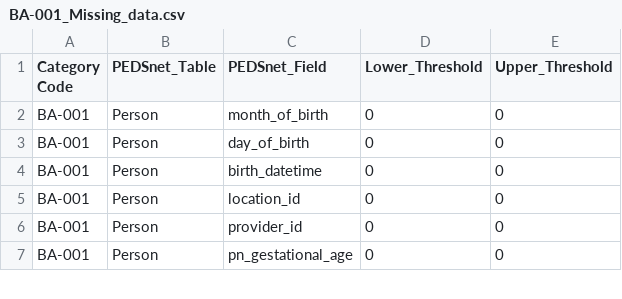
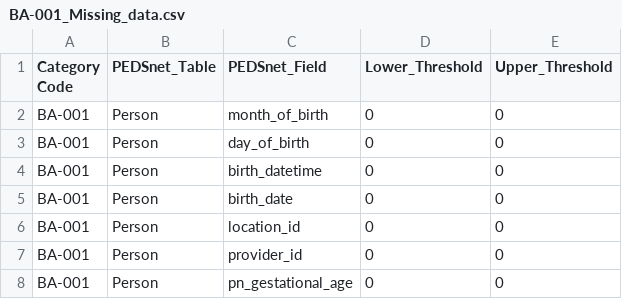
Before and after one commit to PEDSnet/Data-Quality-Analysis, a CSV file: Data/DQACatalog/BA-001_Missing_data.csv, drawn as a sheet; only a part is shown; the diff names each change by its address in the sheet, - before the commit and + after, or states it on an @@ line.

```diff
--- a/Data/DQACatalog/BA-001_Missing_data.csv
+++ b/Data/DQACatalog/BA-001_Missing_data.csv
+row 5: BA-001 | Person | birth_date | 0 | 0
```
Also changed, not shown: Data/DQACatalog/CA-005_unexpected_change_records_num.csv, Data/ValueSets/care_site/specialty.csv, 5 other files.
